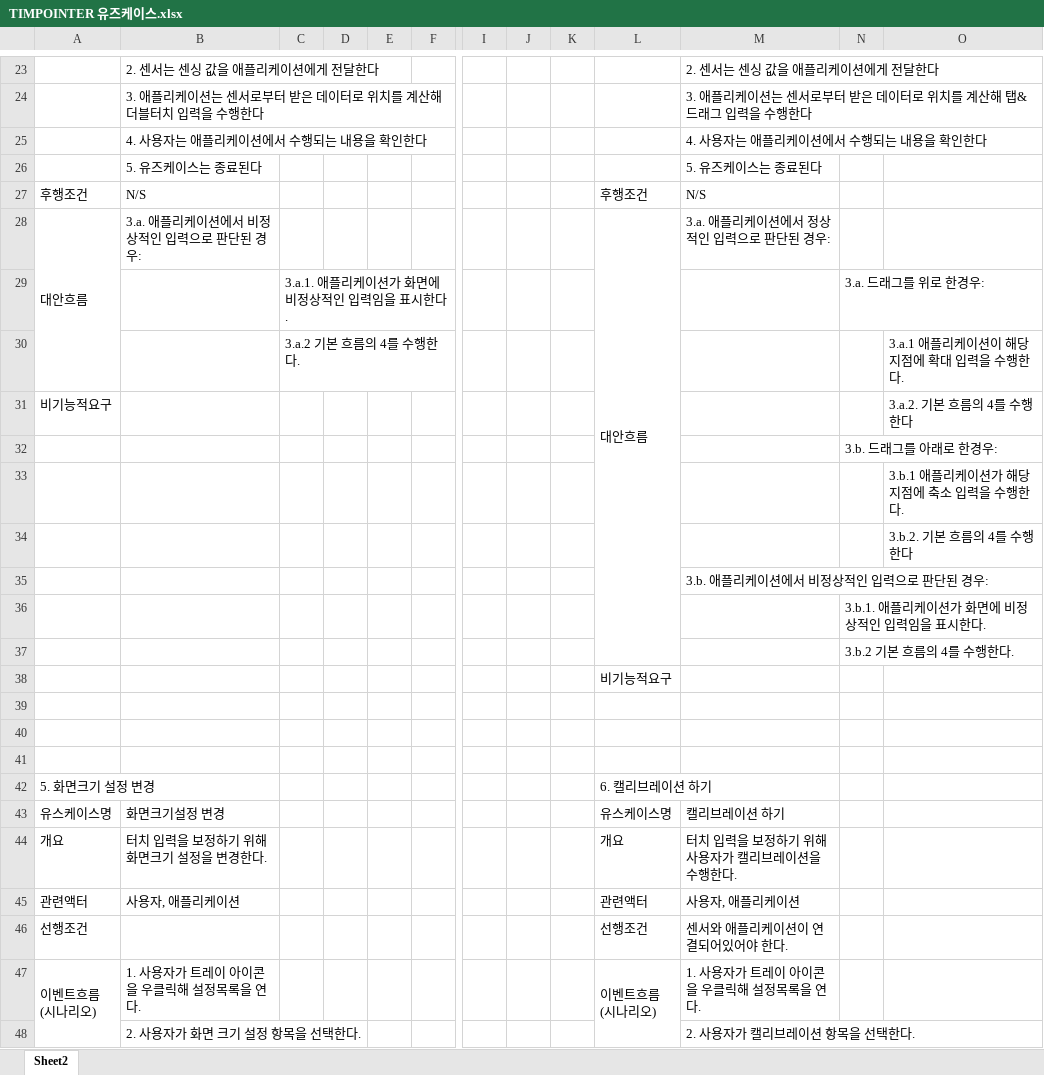
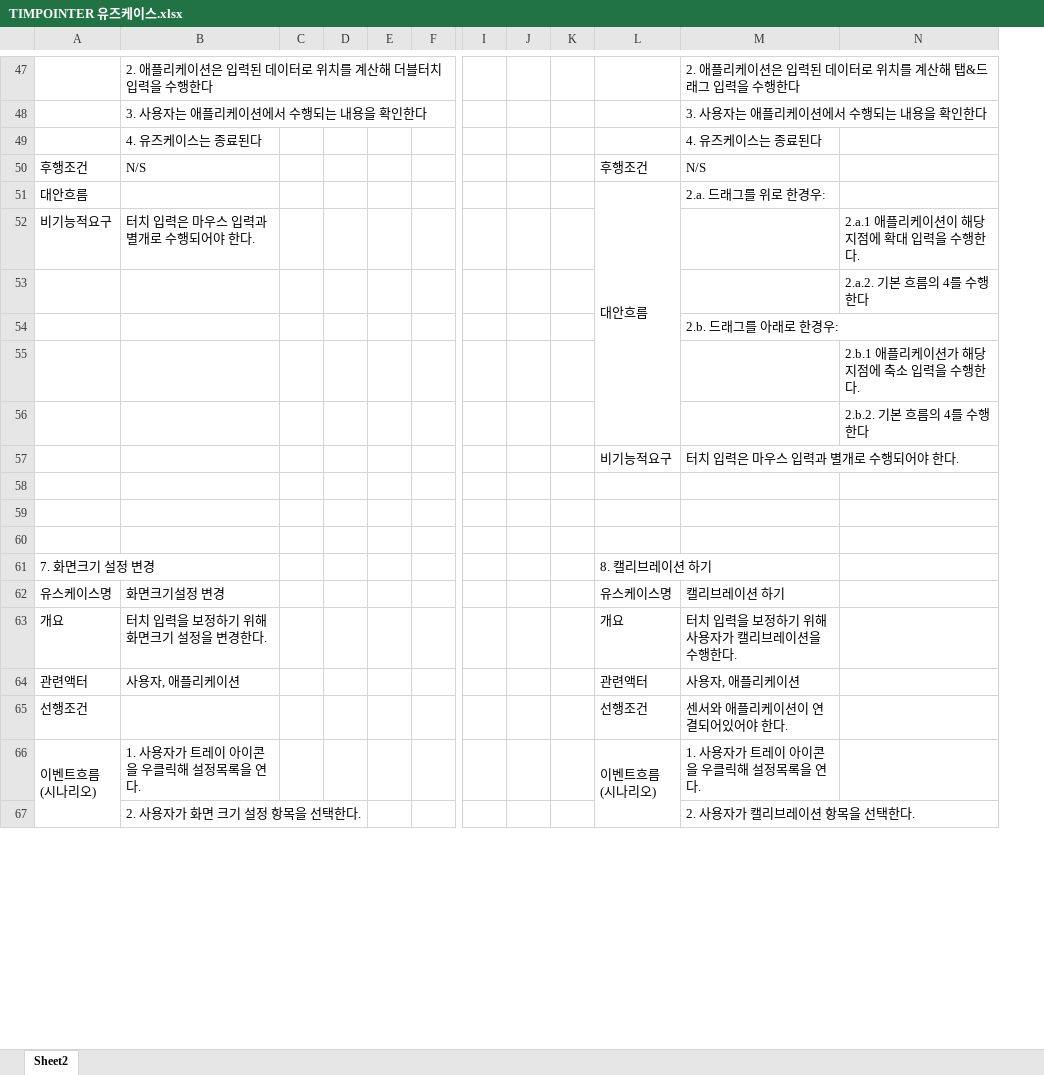
Before and after one commit to Capstone-Design/Documents, an Excel workbook: TIMPOINTER 유즈케이스.xlsx, sheet Sheet2, drawn as a sheet; only a part is shown, gaps mark what is left out; values as stored, in another font and other column widths than the file's, no cell formats; removed rows and columns are numbered as before the commit, all else as after; rows hold the shown columns only; the diff covers the shown part only; the diff names each change by its address in the sheet, - before the commit and + after, or states it on an @@ line.

Commit message:
센서 값 전달과 제스처 식별 시나리오를 분할.

```diff
--- a/TIMPOINTER 유즈케이스.xlsx (sheet Sheet2)
+++ b/TIMPOINTER 유즈케이스.xlsx (sheet Sheet2)
-column N, row 32: 3.b. 드래그를 아래로 한경우:
-column O, rows 31-34: 3.a.2. 기본 흐름의 4를 수행한다 |  | 3.b.1 애플리케이션가 해당 지점에 축소 입력을 수행한다. | 3.b.2. 기본 흐름의 4를 수행한다
+column N, row 52: 2.a.1 애플리케이션이 해당 지점에 확대 입력을 수행한다.
-row 23:  | 2. 센서는 센싱 값을 애플리케이션에게 전달한다 |  |  |  |  |  |  |  |  | 2. 센서는 센싱 값을 애플리케이션에게 전달한다
-B47: 3. 애플리케이션는 센서로부터 받은 데이터로 위치를 계산해 더블터치 입력을 수행한다
+B47: 2. 애플리케이션은 입력된 데이터로 위치를 계산해 더블터치 입력을 수행한다
-M47: 3. 애플리케이션는 센서로부터 받은 데이터로 위치를 계산해 탭&드래그 입력을 수행한다
+M47: 2. 애플리케이션은 입력된 데이터로 위치를 계산해 탭&드래그 입력을 수행한다
-B48: 4. 사용자는 애플리케이션에서 수행되는 내용을 확인한다
+B48: 3. 사용자는 애플리케이션에서 수행되는 내용을 확인한다
-M48: 4. 사용자는 애플리케이션에서 수행되는 내용을 확인한다
+M48: 3. 사용자는 애플리케이션에서 수행되는 내용을 확인한다
-B49: 5. 유즈케이스는 종료된다
+B49: 4. 유즈케이스는 종료된다
-M49: 5. 유즈케이스는 종료된다
+M49: 4. 유즈케이스는 종료된다
-A28:A30 merged
-B51: 3.a. 애플리케이션에서 비정상적인 입력으로 판단된 경우:
+B51: (empty)
-L28:L37 merged
+L51:L56 merged
-M51: 3.a. 애플리케이션에서 정상적인 입력으로 판단된 경우:
+M51: 2.a. 드래그를 위로 한경우:
-row 29:  |  | 3.a.1. 애플리케이션가 화면에 비정상적인 입력임을 표시한다. |  |  |  |  |  |  |  |  | 3.a. 드래그를 위로 한경우:
-row 30:  |  | 3.a.2 기본 흐름의 4를 수행한다. |  |  |  |  |  |  |  |  |  | 3.a.1 애플리케이션이 해당 지점에 확대 입력을 수행한다.
-B52: (empty)
+B52: 터치 입력은 마우스 입력과 별개로 수행되어야 한다.
@@ row 36 moved to row 53: 2.a.2. 기본 흐름의 4를 수행한다 @@
+row 54:  |  |  |  |  |  |  |  |  |  | 2.b. 드래그를 아래로 한경우:
@@ row 37 moved to row 55: 2.b.1 애플리케이션가 해당 지점에 축소 입력을 수행한다. @@
+row 56:  |  |  |  |  |  |  |  |  |  |  | 2.b.2. 기본 흐름의 4를 수행한다
+row 57:  |  |  |  |  |  |  |  |  | 비기능적요구 | 터치 입력은 마우스 입력과 별개로 수행되어야 한다.
-row 35:  |  |  |  |  |  |  |  |  |  | 3.b. 애플리케이션에서 비정상적인 입력으로 판단된 경우:
-row 38:  |  |  |  |  |  |  |  |  | 비기능적요구
-row 39: (empty)
-row 40: (empty)
-row 41: (empty)
-A61: 5. 화면크기 설정 변경
+A61: 7. 화면크기 설정 변경
-L61: 6. 캘리브레이션 하기
+L61: 8. 캘리브레이션 하기
```
Also changed, not shown: 27 added rows, 3 removed rows, 35 edited cells and merged cells elsewhere in this sheet, cell formats.
